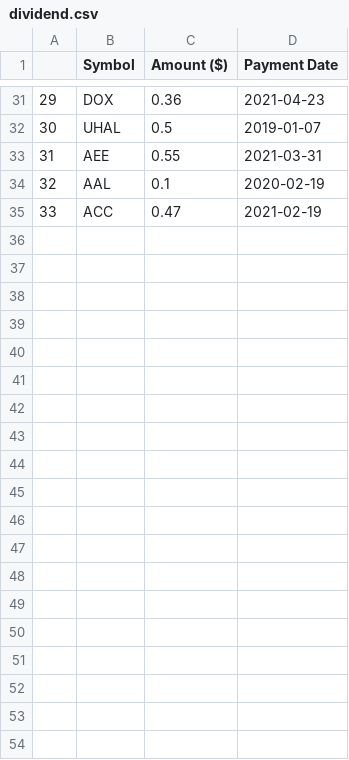
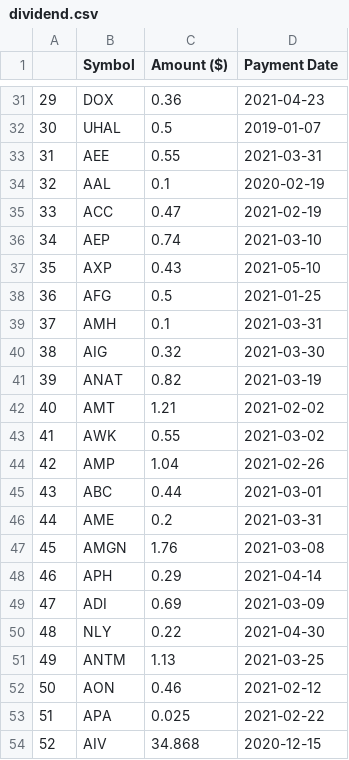
Before and after one commit to emjasmine/TeamMoneyPenny, a CSV file: dividend.csv, drawn as a sheet; only a part is shown, gaps mark what is left out; the diff covers the shown part only; the diff names each change by its address in the sheet, - before the commit and + after, or states it on an @@ line.

```diff
--- a/dividend.csv
+++ b/dividend.csv
+row 36: 34 | AEP | 0.74 | 2021-03-10
+row 37: 35 | AXP | 0.43 | 2021-05-10
+row 38: 36 | AFG | 0.5 | 2021-01-25
+row 39: 37 | AMH | 0.1 | 2021-03-31
+row 40: 38 | AIG | 0.32 | 2021-03-30
+row 41: 39 | ANAT | 0.82 | 2021-03-19
+row 42: 40 | AMT | 1.21 | 2021-02-02
+row 43: 41 | AWK | 0.55 | 2021-03-02
+row 44: 42 | AMP | 1.04 | 2021-02-26
+row 45: 43 | ABC | 0.44 | 2021-03-01
+row 46: 44 | AME | 0.2 | 2021-03-31
+row 47: 45 | AMGN | 1.76 | 2021-03-08
+row 48: 46 | APH | 0.29 | 2021-04-14
+row 49: 47 | ADI | 0.69 | 2021-03-09
+row 50: 48 | NLY | 0.22 | 2021-04-30
+row 51: 49 | ANTM | 1.13 | 2021-03-25
+row 52: 50 | AON | 0.46 | 2021-02-12
+row 53: 51 | APA | 0.025 | 2021-02-22
+row 54: 52 | AIV | 34.868 | 2020-12-15
```
Also changed, not shown: 21 added rows elsewhere in this file, openClose.csv, 5 other files.
